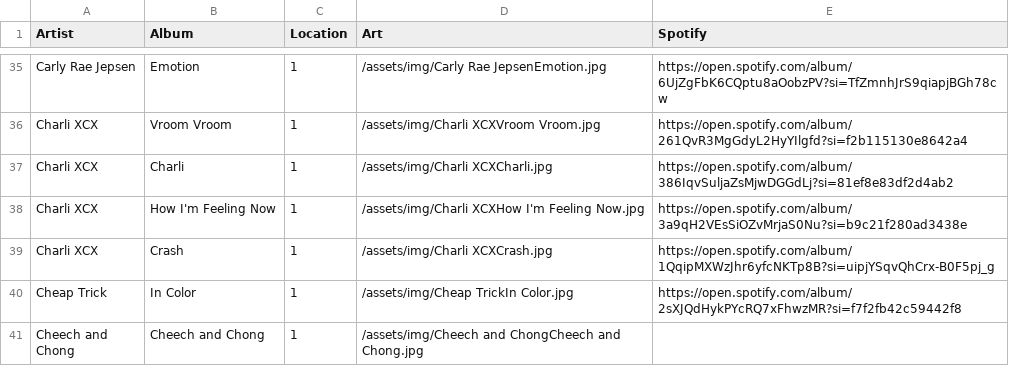
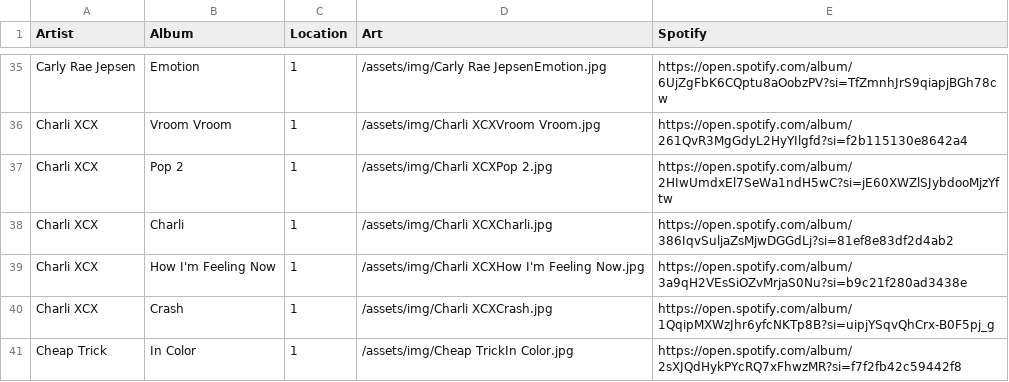
Before and after one commit to kingvuong/kingvuong.github.io, a CSV file: _data/collection.csv, drawn as a sheet; only a part is shown, gaps mark what is left out; the shorter side is filled out with more unchanged rows; the diff names each change by its address in the sheet, - before the commit and + after, or states it on an @@ line.

```diff
--- a/_data/collection.csv
+++ b/_data/collection.csv
+row 37: Charli XCX | Pop 2 | 1 | /assets/img/Charli XCXPop 2.jpg | https://open.spotify.com/album/2HIwUmdxEl7SeWa1ndH5wC?si=jE60XWZlSJybdooMjzYftw
```
Also changed, not shown: 1 other file.
